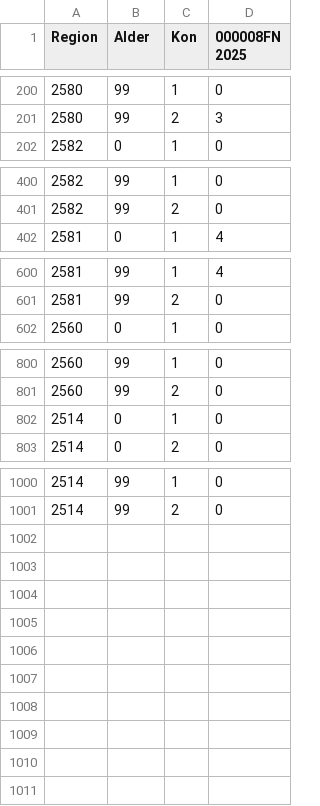
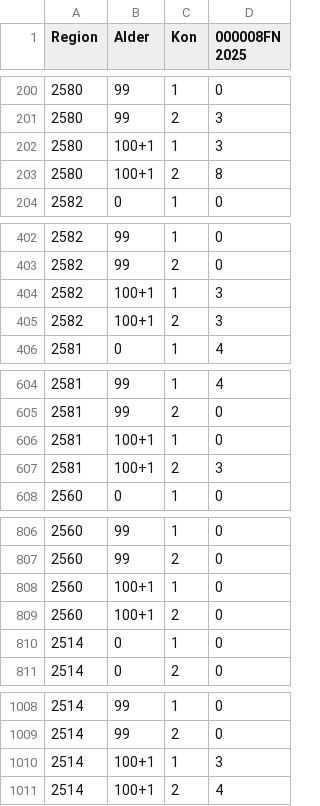
Before and after one commit to Lulea-statistik/Lulea-befolkningsprognos-raps, a CSV file: data/raw/deaths_2025.csv, drawn as a sheet; only a part is shown, gaps mark what is left out.

```diff
--- a/data/raw/deaths_2025.csv
+++ b/data/raw/deaths_2025.csv
@@ -201,2 +201,4 @@
 "2580","99","2",3
+"2580","100+1","1",3
+"2580","100+1","2",8
 "2582","0","1",0
@@ -401,2 +403,4 @@
 "2582","99","2",0
+"2582","100+1","1",3
+"2582","100+1","2",3
 "2581","0","1",4
@@ -601,2 +605,4 @@
 "2581","99","2",0
+"2581","100+1","1",0
+"2581","100+1","2",3
 "2560","0","1",0
@@ -801,2 +807,4 @@
 "2560","99","2",0
+"2560","100+1","1",0
+"2560","100+1","2",0
 "2514","0","1",0
@@ -1001 +1009,3 @@
 "2514","99","2",0
+"2514","100+1","1",3
+"2514","100+1","2",4
```
Also changed, not shown: data/raw/births_2025.csv, data/raw/births_pre2025.csv, 7 other files.
